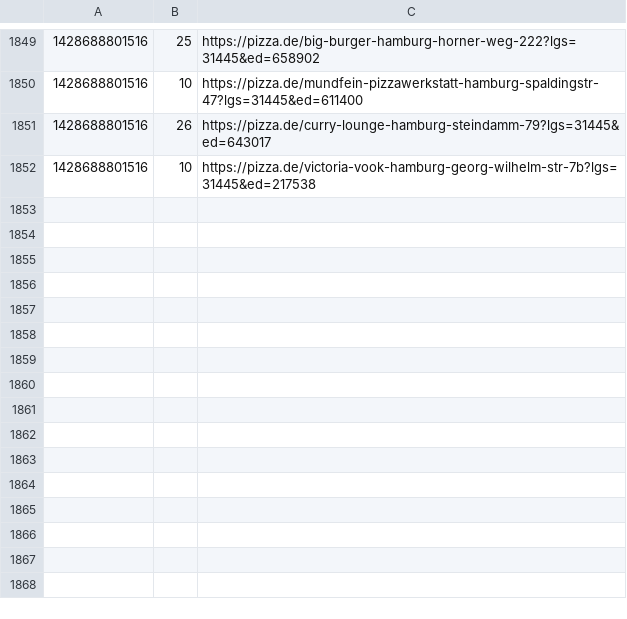
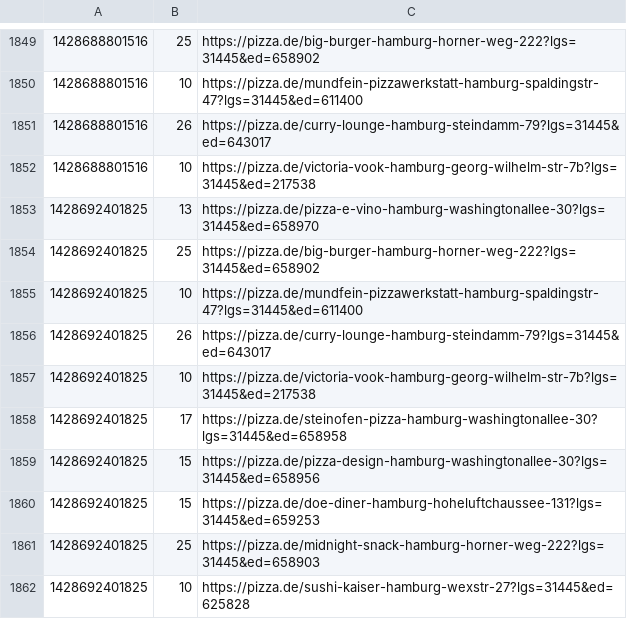
Before and after one commit to pizzadealer/data, a CSV file: 20539_rothenburgsort.csv, drawn as a sheet; only a part is shown, gaps mark what is left out; the diff names each change by its address in the sheet, - before the commit and + after, or states it on an @@ line.

```diff
--- a/20539_rothenburgsort.csv
+++ b/20539_rothenburgsort.csv
+row 1853: 1428692401825 | 13 | https://pizza.de/pizza-e-vino-hamburg-washingtonallee-30?lgs=31445&ed=658970
+row 1854: 1428692401825 | 25 | https://pizza.de/big-burger-hamburg-horner-weg-222?lgs=31445&ed=658902
+row 1855: 1428692401825 | 10 | https://pizza.de/mundfein-pizzawerkstatt-hamburg-spaldingstr-47?lgs=31445&ed=611400
+row 1856: 1428692401825 | 26 | https://pizza.de/curry-lounge-hamburg-steindamm-79?lgs=31445&ed=643017
+row 1857: 1428692401825 | 10 | https://pizza.de/victoria-vook-hamburg-georg-wilhelm-str-7b?lgs=31445&ed=217538
+row 1858: 1428692401825 | 17 | https://pizza.de/steinofen-pizza-hamburg-washingtonallee-30?lgs=31445&ed=658958
+row 1859: 1428692401825 | 15 | https://pizza.de/pizza-design-hamburg-washingtonallee-30?lgs=31445&ed=658956
+row 1860: 1428692401825 | 15 | https://pizza.de/doe-diner-hamburg-hoheluftchaussee-131?lgs=31445&ed=659253
+row 1861: 1428692401825 | 25 | https://pizza.de/midnight-snack-hamburg-horner-weg-222?lgs=31445&ed=658903
+row 1862: 1428692401825 | 10 | https://pizza.de/sushi-kaiser-hamburg-wexstr-27?lgs=31445&ed=625828
```
Also changed, not shown: 20355_st_pauli.csv.
